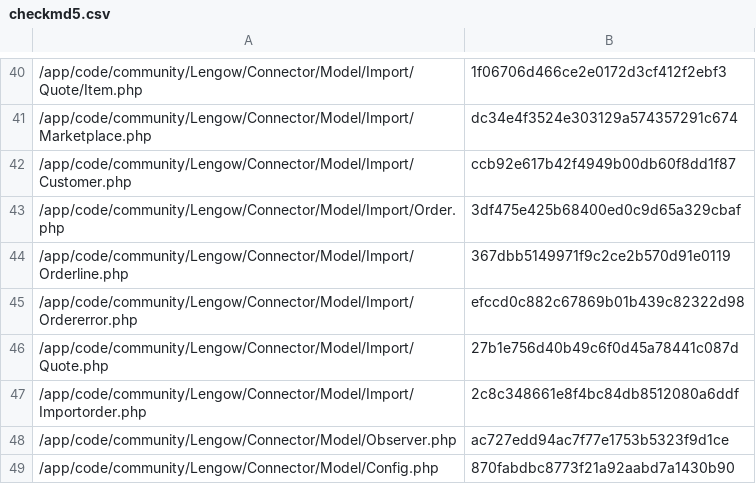
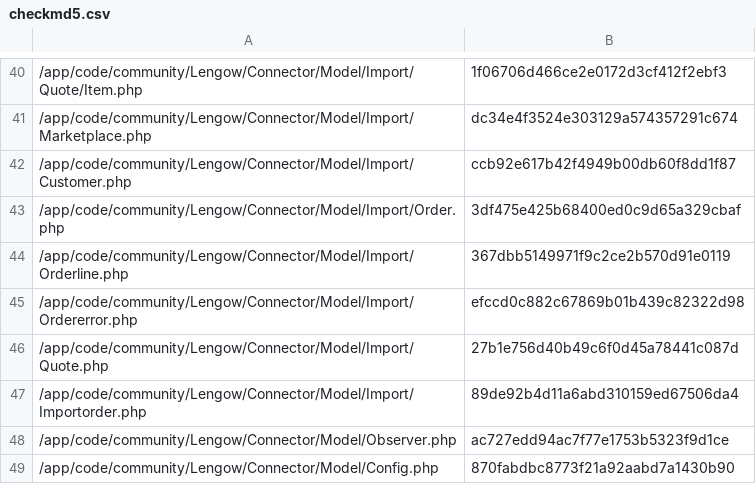
Before and after one commit to lengow/plugin-magento, a CSV file: app/code/community/Lengow/Connector/etc/checkmd5.csv, drawn as a sheet; only a part is shown, gaps mark what is left out.

Commit message:
Fix message in createLengowOrder() function

```diff
--- a/app/code/community/Lengow/Connector/etc/checkmd5.csv
+++ b/app/code/community/Lengow/Connector/etc/checkmd5.csv
@@ -46,3 +46,3 @@
 /app/code/community/Lengow/Connector/Model/Import/Quote.php|27b1e756d40b49c6f0d45a78441c087d
-/app/code/community/Lengow/Connector/Model/Import/Importorder.php|2c8c348661e8f4bc84db8512080a6ddf
+/app/code/community/Lengow/Connector/Model/Import/Importorder.php|89de92b4d11a6abd310159ed67506da4
 /app/code/community/Lengow/Connector/Model/Observer.php|ac727edd94ac7f77e1753b5323f9d1ce
```
Also changed, not shown: 1 other file.
